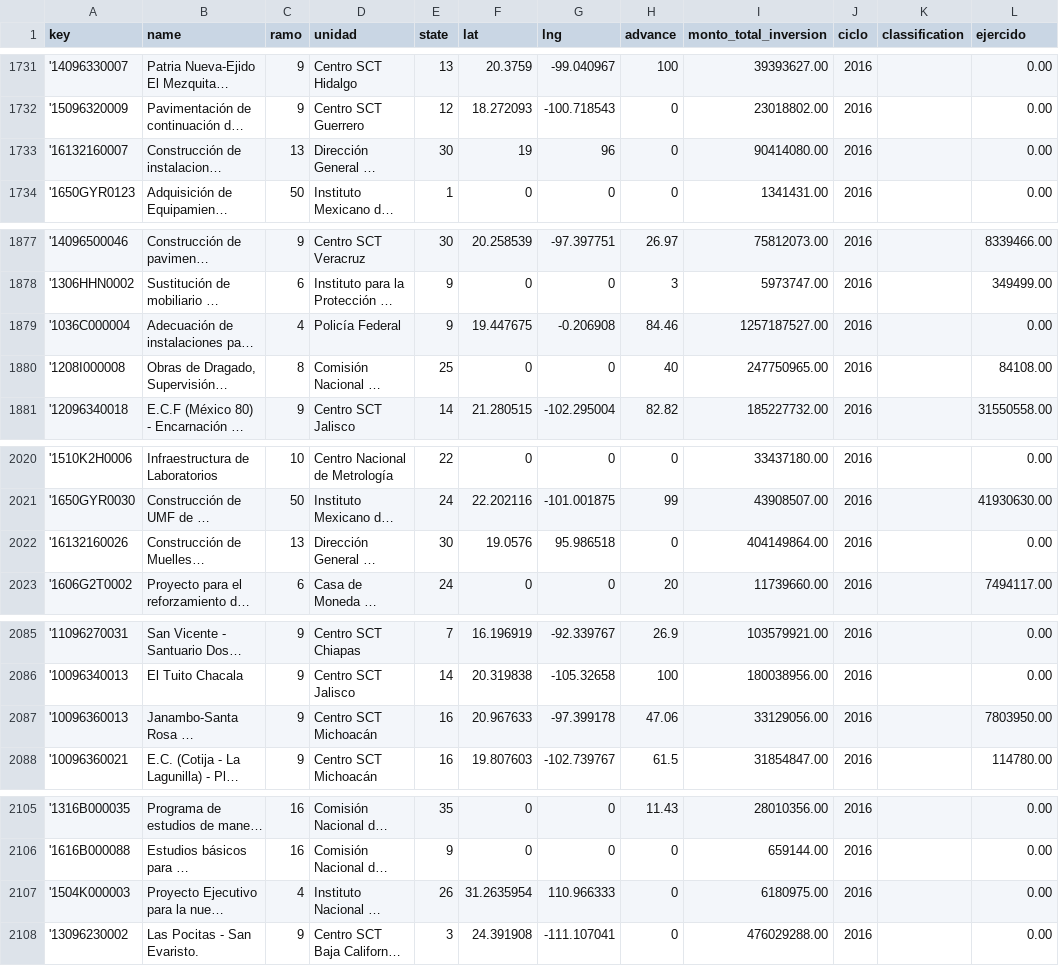
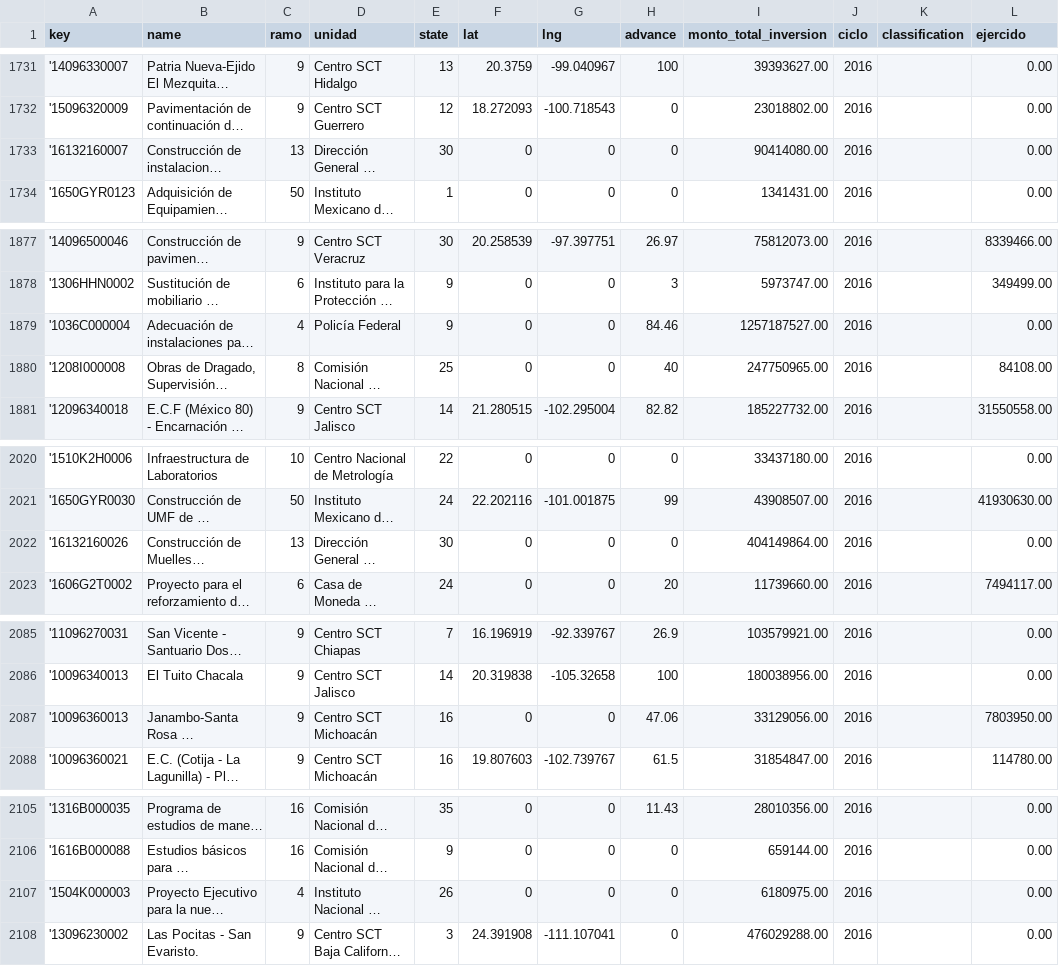
Before and after one commit to transpresupuestaria/map-server-shcp, a CSV file: public/csv/opa.csv, drawn as a sheet; only a part is shown, gaps mark what is left out; long unchanged cells end in …; the diff covers the shown part only; the diff names each change by its address in the sheet, - before the commit and + after, or states it on an @@ line.

```diff
--- a/public/csv/opa.csv
+++ b/public/csv/opa.csv
-F1733 (lat): 19
+F1733 (lat): 0
-G1733 (lng): 96
+G1733 (lng): 0
-F1879 (lat): 19.447675
+F1879 (lat): 0
-G1879 (lng): -0.206908
+G1879 (lng): 0
-F2022 (lat): 19.0576
+F2022 (lat): 0
-G2022 (lng): 95.986518
+G2022 (lng): 0
-F2087 (lat): 20.967633
+F2087 (lat): 0
-G2087 (lng): -97.399178
+G2087 (lng): 0
-F2107 (lat): 31.2635954
+F2107 (lat): 0
-G2107 (lng): 110.966333
+G2107 (lng): 0
```
Also changed, not shown: 56 edited cells elsewhere in this file.
